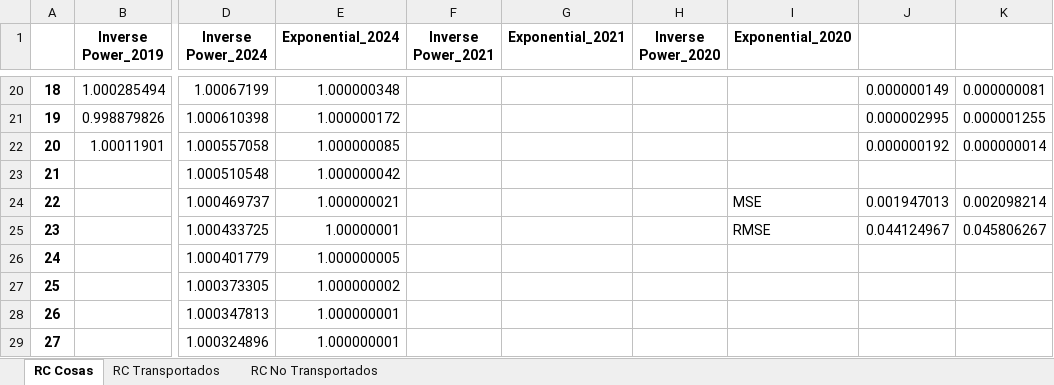
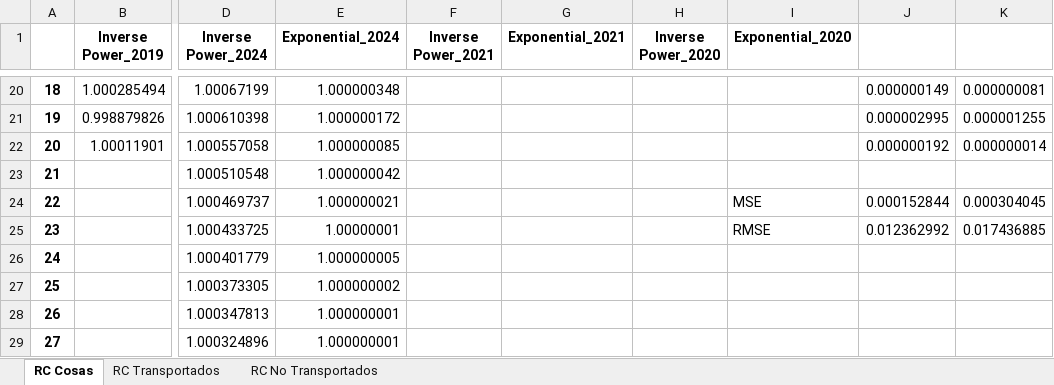
Before and after one commit to AlexDBurs/IBNR-NIIF-17, an Excel workbook: Analisis extrapolación.xlsx, sheet RC Cosas, drawn as a sheet; only a part is shown, gaps mark what is left out; values as stored, in another font and other column widths than the file's, no borders; charts and pictures not drawn; the diff names each change by its address in the sheet, - before the commit and + after, or states it on an @@ line.

```diff
--- a/Analisis extrapolación.xlsx (sheet RC Cosas)
+++ b/Analisis extrapolación.xlsx (sheet RC Cosas)
-J24: 0.001947013
+J24: 0.000152844
-K24: 0.002098214
+K24: 0.000304045
-J25: 0.044124967
+J25: 0.012362992
-K25: 0.045806267
+K25: 0.017436885
```
Also changed, not shown: sheet RC Transportados, sheet RC No Transportados, charts or pictures, bin/tabla_bonos_reacomodada.xlsx, 7 other files.
